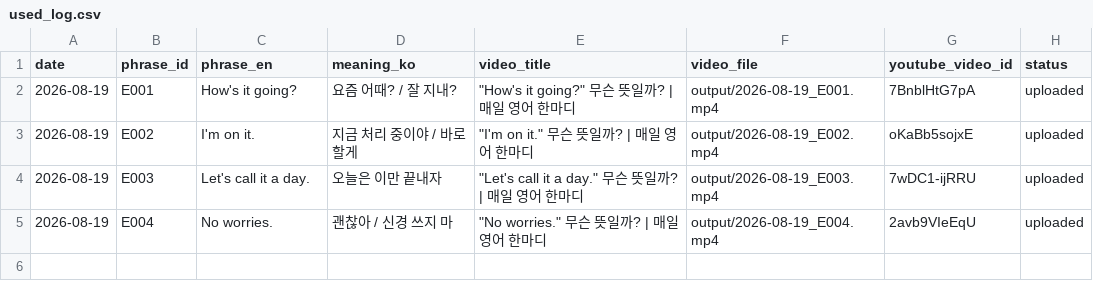
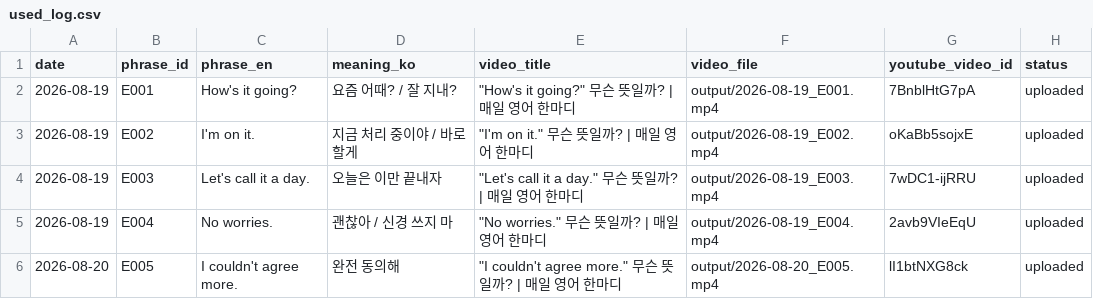
Before and after one commit to 1230-png/Soop1230, a CSV file: channel_200y3b/used_log.csv, drawn as a sheet; the diff names each change by its address in the sheet, - before the commit and + after, or states it on an @@ line.

```diff
--- a/channel_200y3b/used_log.csv
+++ b/channel_200y3b/used_log.csv
+row 6: 2026-08-20 | E005 | I couldn't agree more. | 완전 동의해 | "I couldn't agree more." 무슨 뜻일까? | 매일 영어 한마디 | output/2026-08-20_E005.mp4 | lI1btNXG8ck | uploaded
```
